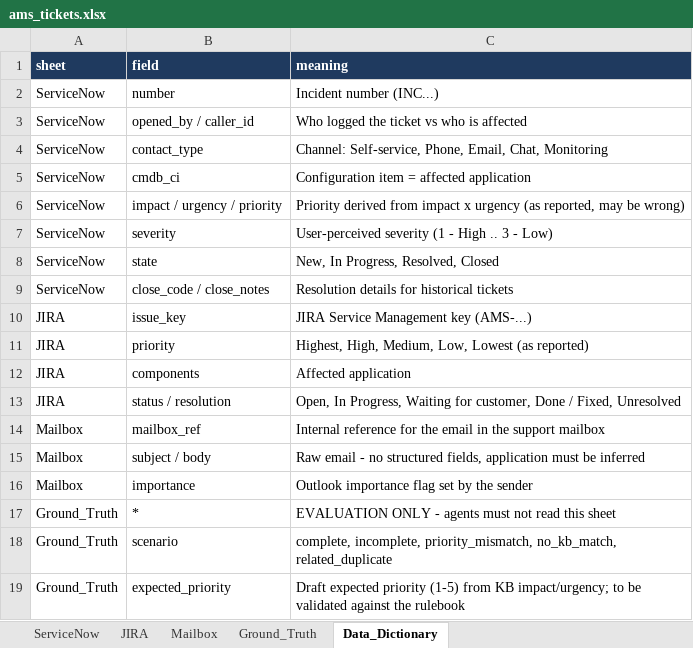
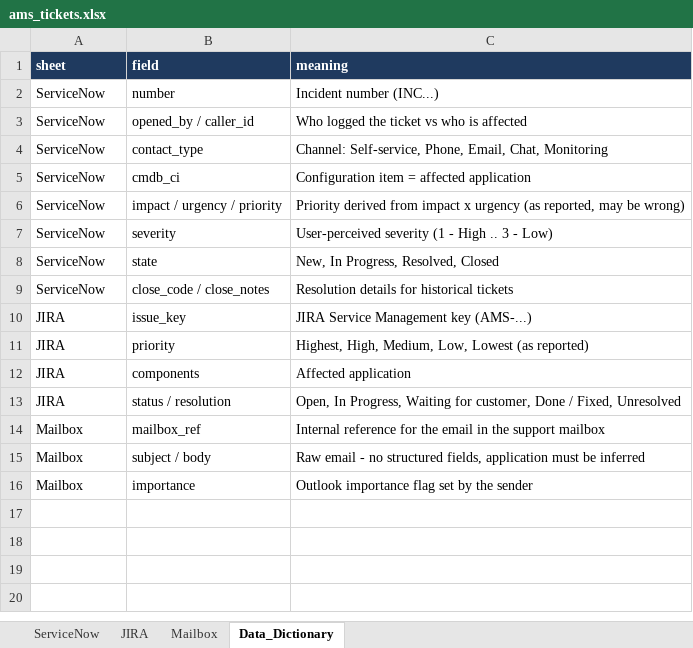
Before and after one commit to pranavpawar2103/asm-agentic-incident-management, an Excel workbook: data/tickets/ams_tickets.xlsx, sheet Data_Dictionary, drawn as a sheet; values as stored, in another font and other column widths than the file's, no borders; the diff names each change by its address in the sheet, - before the commit and + after, or states it on an @@ line.

```diff
--- a/data/tickets/ams_tickets.xlsx (sheet Data_Dictionary)
+++ b/data/tickets/ams_tickets.xlsx (sheet Data_Dictionary)
-sheet tab: Ground_Truth
-row 17: Ground_Truth | * | EVALUATION ONLY - agents must not read this sheet
-row 18: Ground_Truth | scenario | complete, incomplete, priority_mismatch, no_kb_match, related_duplicate
-row 19: Ground_Truth | expected_priority | Draft expected priority (1-5) from KB impact/urgency; to be validated against the rulebook
```
Also changed, not shown: 42 other files.
